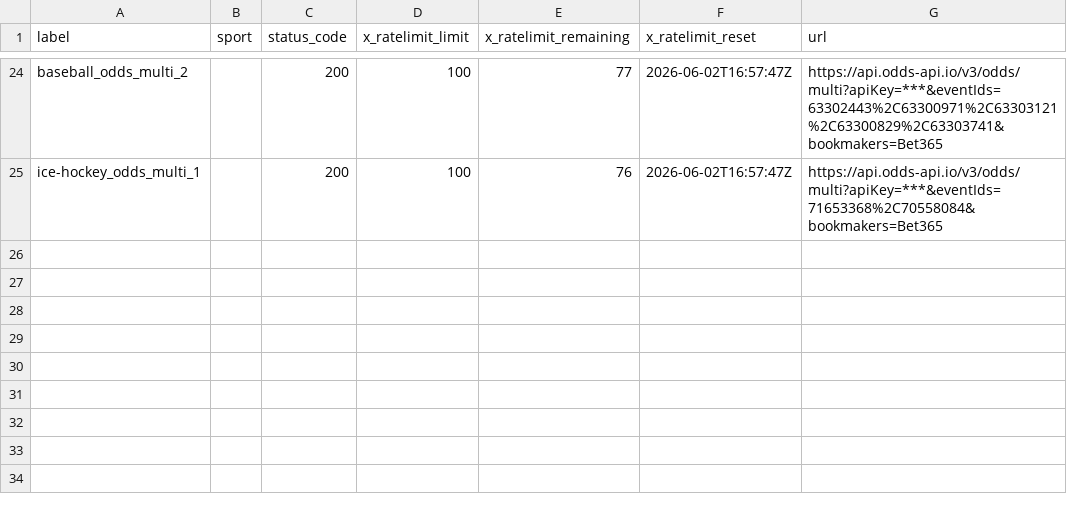
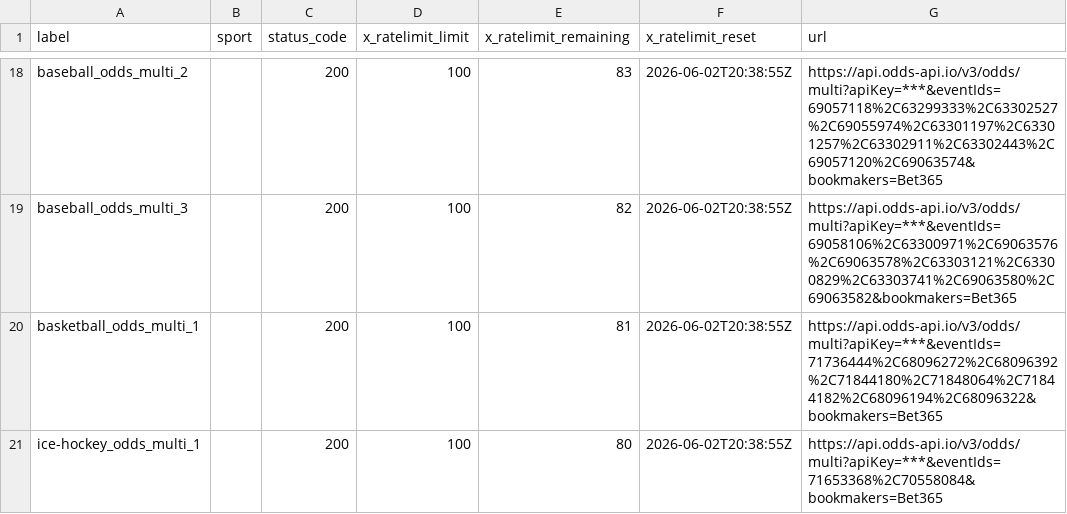
Before and after one commit to Bendecks/Odds-2, a CSV file: output/bet365/latest/bet365_today_multisport_all_day_rate_limit_headers.csv, drawn as a sheet; only a part is shown, gaps mark what is left out; addresses are those after the commit; the diff covers the shown part only; the diff names each change by its address in the sheet, - before the commit and + after, or states it on an @@ line.

```diff
--- a/output/bet365/latest/bet365_today_multisport_all_day_rate_limit_headers.csv
+++ b/output/bet365/latest/bet365_today_multisport_all_day_rate_limit_headers.csv
-E18 (x_ratelimit_remaining): 77
+E18 (x_ratelimit_remaining): 83
-F18 (x_ratelimit_reset): 2026-06-02T16:57:47Z
+F18 (x_ratelimit_reset): 2026-06-02T20:38:55Z
-G18 (url): https://api.odds-api.io/v3/odds/multi?apiKey=***&eventIds=63302443%2C63300971%2C63303121%2C63300829%2C63303741&bookmakers=Bet365
+G18 (url): https://api.odds-api.io/v3/odds/multi?apiKey=***&eventIds=69057118%2C63299333%2C63302527%2C69055974%2C63301197%2C63301257%2C63302911%2C63302443%2C69057120%2C69063574&bookmakers=Bet365
+row 19: baseball_odds_multi_3 |  | 200 | 100 | 82 | 2026-06-02T20:38:55Z | https://api.odds-api.io/v3/odds/multi?apiKey=***&eventIds=69058106%2C63300971%2C69063576%2C69063578%2C63303121%2C63300829%2C63303741%2C69063580%2C69063582&bookmakers=Bet365
+row 20: basketball_odds_multi_1 |  | 200 | 100 | 81 | 2026-06-02T20:38:55Z | https://api.odds-api.io/v3/odds/multi?apiKey=***&eventIds=71736444%2C68096272%2C68096392%2C71844180%2C71848064%2C71844182%2C68096194%2C68096322&bookmakers=Bet365
-E21 (x_ratelimit_remaining): 76
+E21 (x_ratelimit_remaining): 80
-F21 (x_ratelimit_reset): 2026-06-02T16:57:47Z
+F21 (x_ratelimit_reset): 2026-06-02T20:38:55Z
```
Also changed, not shown: 6 removed rows and 37 edited cells elsewhere in this file, output/bet365/latest/bet365_today_multisport_all_day_events.csv, output/bet365/latest/bet365_today_multisport_all_day_excluded.csv, 22 other files.
